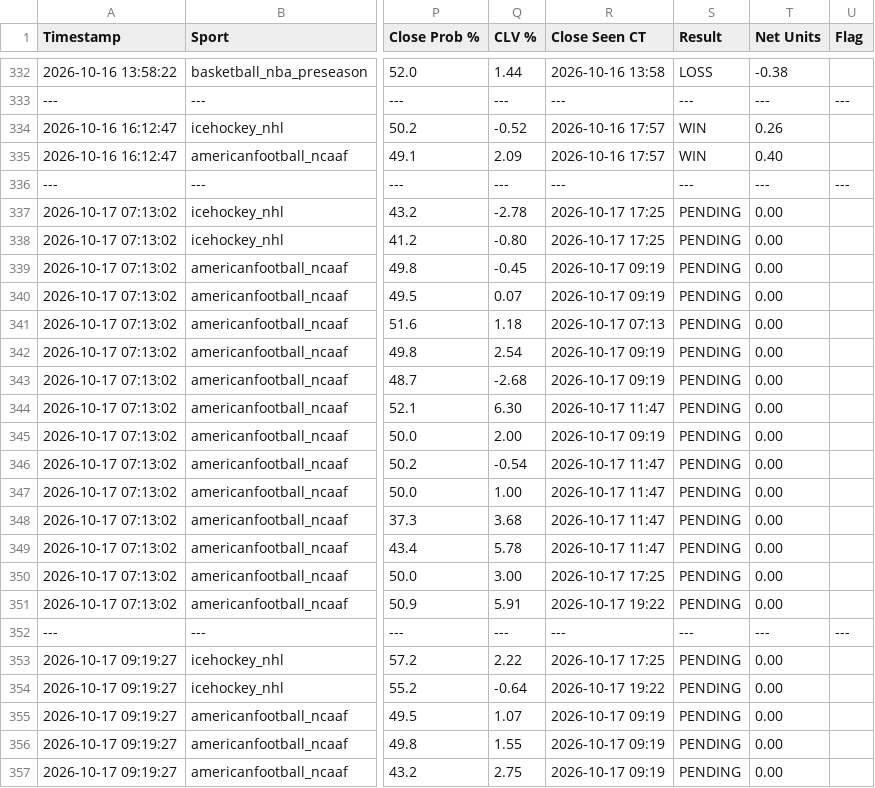
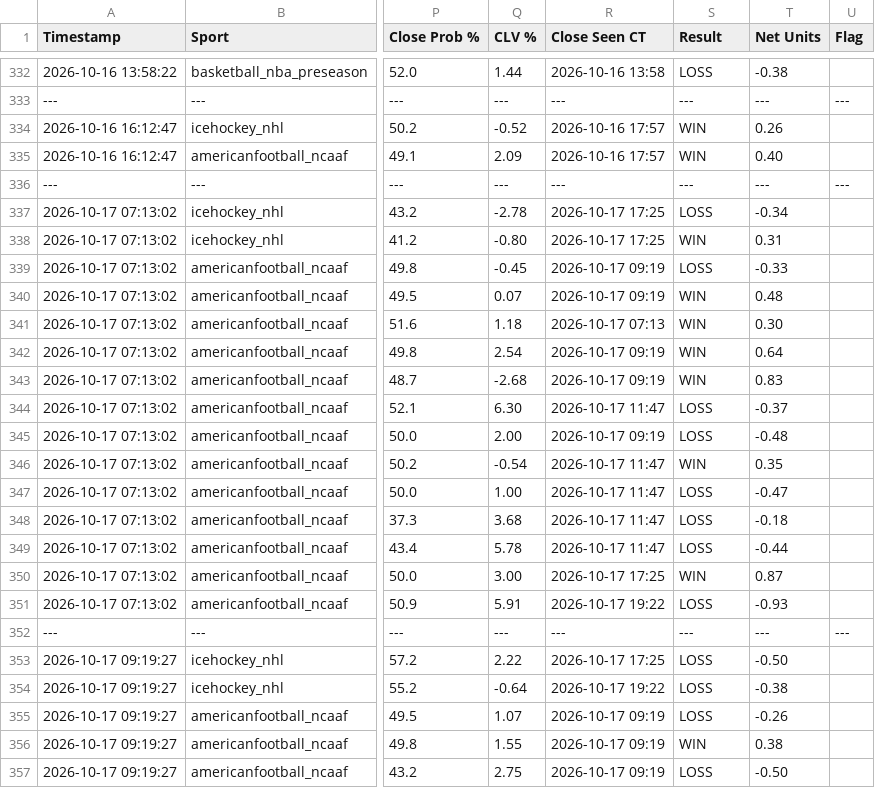
Before and after one commit to matthewmehl14-glitch/Game-Line-Pinny-Devig, a CSV file: ev_plays_log.csv, drawn as a sheet; only a part is shown, gaps mark what is left out; the diff covers the shown part only; the diff names each change by its address in the sheet, - before the commit and + after, or states it on an @@ line.

Commit message:
Auto-grade settled Gameline plays

```diff
--- a/ev_plays_log.csv
+++ b/ev_plays_log.csv
-S337 (Result): PENDING
+S337 (Result): LOSS
-T337 (Net Units): 0.00
+T337 (Net Units): -0.34
-S338 (Result): PENDING
+S338 (Result): WIN
-T338 (Net Units): 0.00
+T338 (Net Units): 0.31
-S339 (Result): PENDING
+S339 (Result): LOSS
-T339 (Net Units): 0.00
+T339 (Net Units): -0.33
-S340:S343 (Result): PENDING
+S340:S343 (Result): WIN
-T340 (Net Units): 0.00
+T340 (Net Units): 0.48
-T341 (Net Units): 0.00
+T341 (Net Units): 0.30
-T342 (Net Units): 0.00
+T342 (Net Units): 0.64
-T343 (Net Units): 0.00
+T343 (Net Units): 0.83
-S344:S345 (Result): PENDING
+S344:S345 (Result): LOSS
-T344 (Net Units): 0.00
+T344 (Net Units): -0.37
-T345 (Net Units): 0.00
+T345 (Net Units): -0.48
-S346 (Result): PENDING
+S346 (Result): WIN
-T346 (Net Units): 0.00
+T346 (Net Units): 0.35
-S347:S349 (Result): PENDING
+S347:S349 (Result): LOSS
-T347 (Net Units): 0.00
+T347 (Net Units): -0.47
-T348 (Net Units): 0.00
+T348 (Net Units): -0.18
-T349 (Net Units): 0.00
+T349 (Net Units): -0.44
-S350 (Result): PENDING
+S350 (Result): WIN
-T350 (Net Units): 0.00
+T350 (Net Units): 0.87
-S351 (Result): PENDING
+S351 (Result): LOSS
-T351 (Net Units): 0.00
+T351 (Net Units): -0.93
-S353:S355 (Result): PENDING
+S353:S355 (Result): LOSS
-T353 (Net Units): 0.00
+T353 (Net Units): -0.50
-T354 (Net Units): 0.00
+T354 (Net Units): -0.38
-T355 (Net Units): 0.00
+T355 (Net Units): -0.26
-S356 (Result): PENDING
+S356 (Result): WIN
-T356 (Net Units): 0.00
+T356 (Net Units): 0.38
-S357 (Result): PENDING
+S357 (Result): LOSS
-T357 (Net Units): 0.00
+T357 (Net Units): -0.50
```
Also changed, not shown: 40 edited cells elsewhere in this file.
